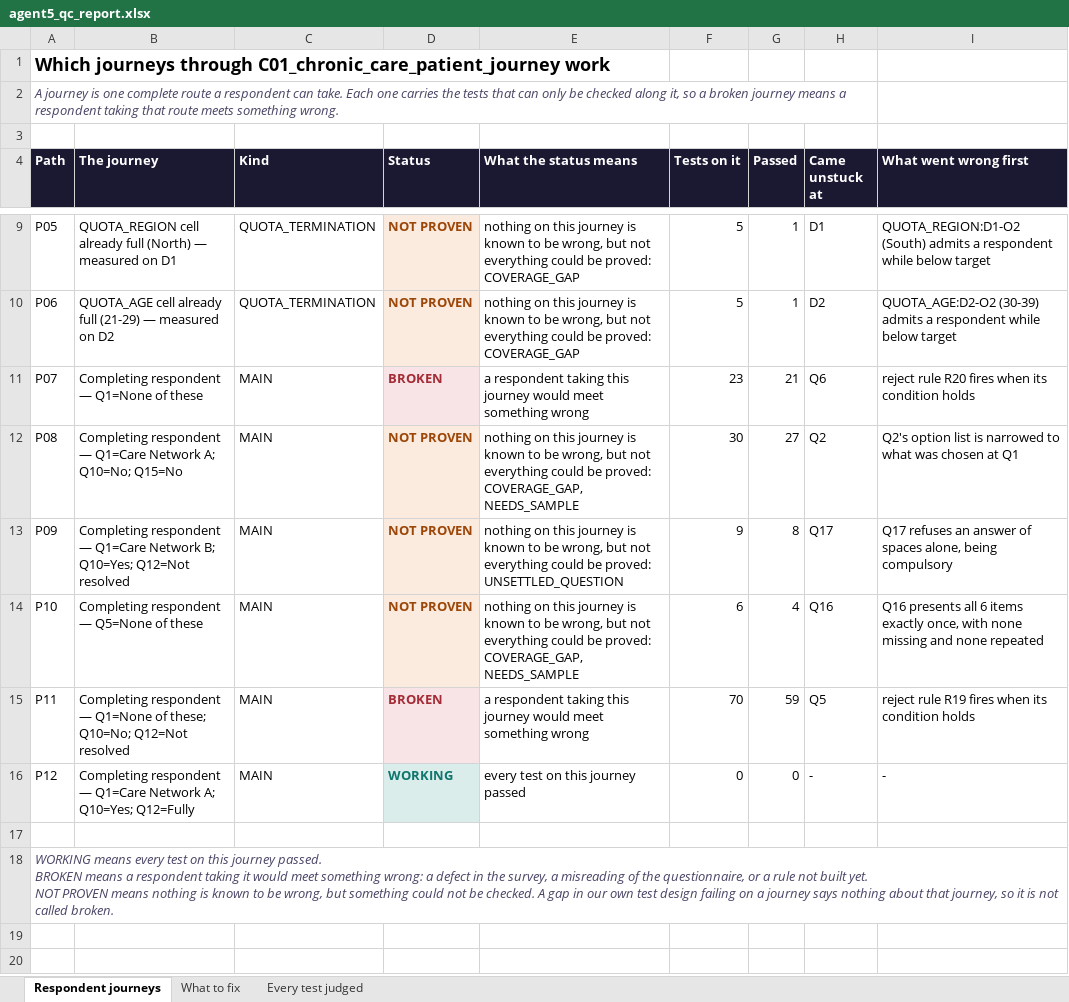
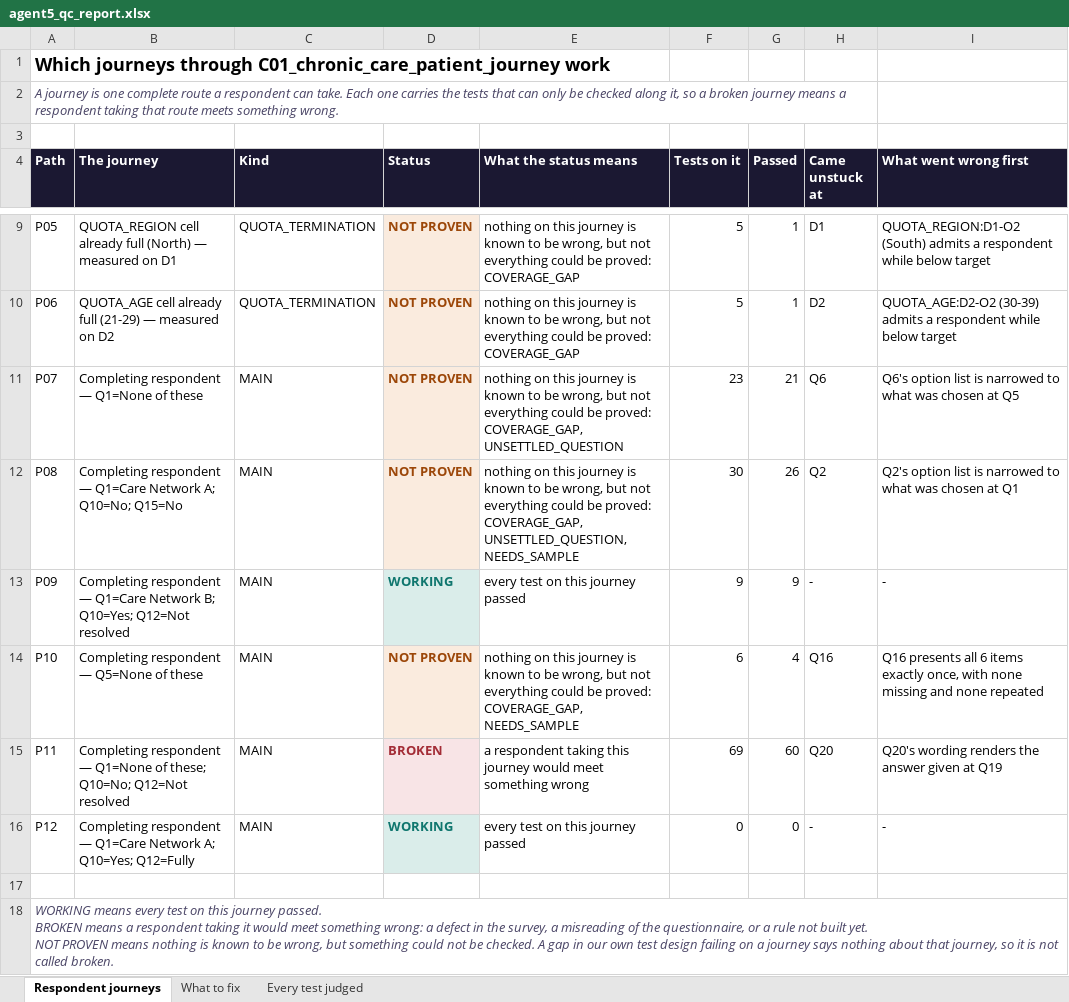
Before and after one commit to anmolisb/Escalant_SurveyProgramming, an Excel workbook: out/C01_chronic_care_patient_journey/agent5/agent5_qc_report.xlsx, sheet Respondent journeys, drawn as a sheet; only a part is shown, gaps mark what is left out; values as stored, in another font and other column widths than the file's, no borders; the diff names each change by its address in the sheet, - before the commit and + after, or states it on an @@ line.

```diff
--- a/out/C01_chronic_care_patient_journey/agent5/agent5_qc_report.xlsx (sheet Respondent journeys)
+++ b/out/C01_chronic_care_patient_journey/agent5/agent5_qc_report.xlsx (sheet Respondent journeys)
-D11 (Status): BROKEN
+D11 (Status): NOT PROVEN
-D11 text colour: #A32C36
+D11 text colour: #9C4709
-E11 (What the status means): a respondent taking this journey would meet something wrong
+E11 (What the status means): nothing on this journey is known to be wrong, but not everything could be proved: COVERAGE_GAP, UNSETTLED_QUESTION
-I11 (What went wrong first): reject rule R20 fires when its condition holds
+I11 (What went wrong first): Q6's option list is narrowed to what was chosen at Q5
-E12 (What the status means): …proved: COVERAGE_GAP, NEEDS_SAMPLE
+E12 (What the status means): …proved: COVERAGE_GAP, UNSETTLED_QUESTION, NEEDS_SAMPLE
-G12 (Passed): 27
+G12 (Passed): 26
-D13 (Status): NOT PROVEN
+D13 (Status): WORKING
@@ D13 fill: #FAEBDE → #DAEDEA, text colour: #9C4709 → #0F766E @@
-E13 (What the status means): nothing on this journey is known to be wrong, but not everything could be proved: UNSETTLED_QUESTION
+E13 (What the status means): every test on this journey passed
-G13 (Passed): 8
+G13 (Passed): 9
-H13 (Came unstuck at): Q17
+H13 (Came unstuck at): -
-I13 (What went wrong first): Q17 refuses an answer of spaces alone, being compulsory
+I13 (What went wrong first): -
-F15 (Tests on it): 70
+F15 (Tests on it): 69
-G15 (Passed): 59
+G15 (Passed): 60
-H15 (Came unstuck at): Q5
+H15 (Came unstuck at): Q20
-I15 (What went wrong first): reject rule R19 fires when its condition holds
+I15 (What went wrong first): Q20's wording renders the answer given at Q19
```
Also changed, not shown: sheet Every test judged, sheet What to fix, 1 other file.
